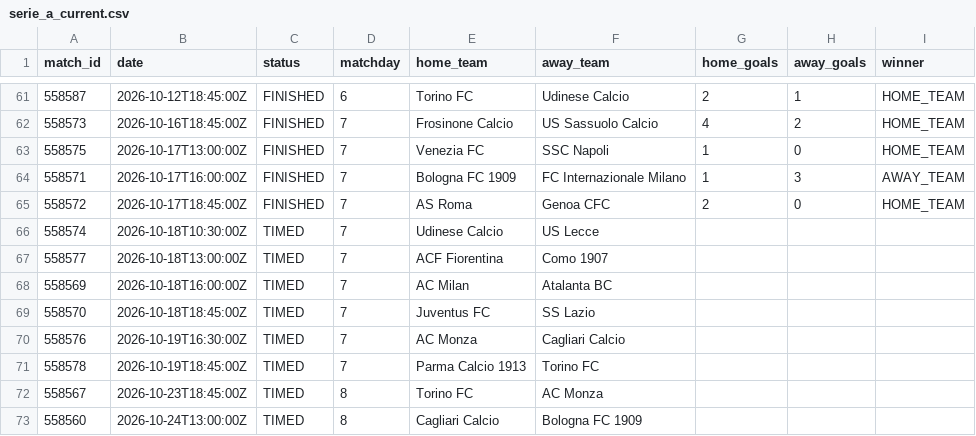
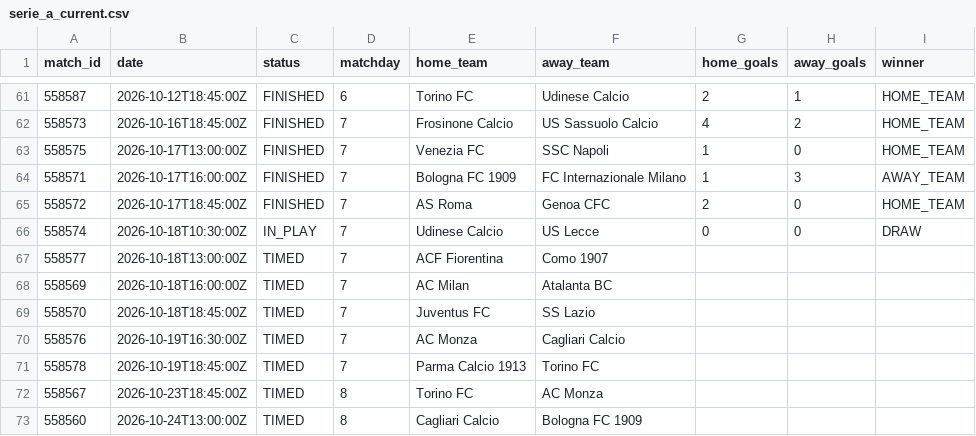
Before and after one commit to kothetsoe11878-bet/analysis-football-bot, a CSV file: data/results/serie_a_current.csv, drawn as a sheet; only a part is shown, gaps mark what is left out.

```diff
--- a/data/results/serie_a_current.csv
+++ b/data/results/serie_a_current.csv
@@ -65,3 +65,3 @@
 558572,2026-10-17T18:45:00Z,FINISHED,7,AS Roma,Genoa CFC,2,0,HOME_TEAM
-558574,2026-10-18T10:30:00Z,TIMED,7,Udinese Calcio,US Lecce,,,
+558574,2026-10-18T10:30:00Z,IN_PLAY,7,Udinese Calcio,US Lecce,0,0,DRAW
 558577,2026-10-18T13:00:00Z,TIMED,7,ACF Fiorentina,Como 1907,,,
```
